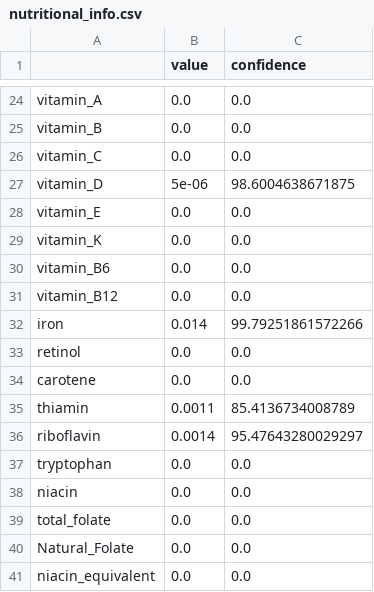
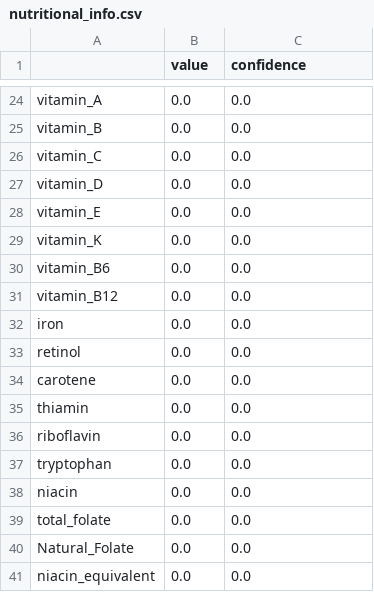
Before and after one commit to Divyanshu411/NutriScan, a CSV file: OCR Research/Prompting/nutritional_info.csv, drawn as a sheet; only a part is shown, gaps mark what is left out; the diff covers the shown part only.

Commit message:
Integrate TreeView to display accurately the extracted data from images.

```diff
--- a/OCR Research/Prompting/nutritional_info.csv
+++ b/OCR Research/Prompting/nutritional_info.csv
@@ -26,3 +26,3 @@ vitamin_B,0.0,0.0
 vitamin_C,0.0,0.0
-vitamin_D,5e-06,98.6004638671875
+vitamin_D,0.0,0.0
 vitamin_E,0.0,0.0
@@ -31,7 +31,7 @@ vitamin_B6,0.0,0.0
 vitamin_B12,0.0,0.0
-iron,0.014,99.79251861572266
+iron,0.0,0.0
 retinol,0.0,0.0
 carotene,0.0,0.0
-thiamin,0.0011,85.4136734008789
-riboflavin,0.0014,95.47643280029297
+thiamin,0.0,0.0
+riboflavin,0.0,0.0
 tryptophan,0.0,0.0
```
Also changed, not shown: 22 edited cells elsewhere in this file, 3 other files.
